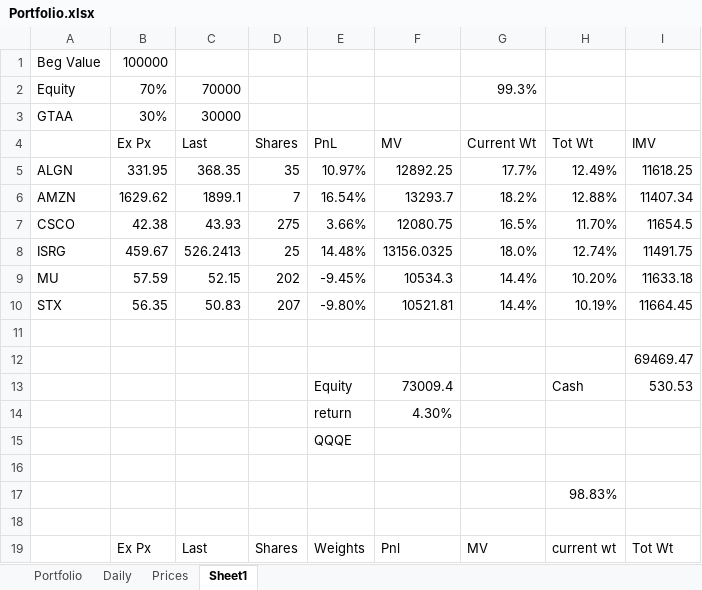
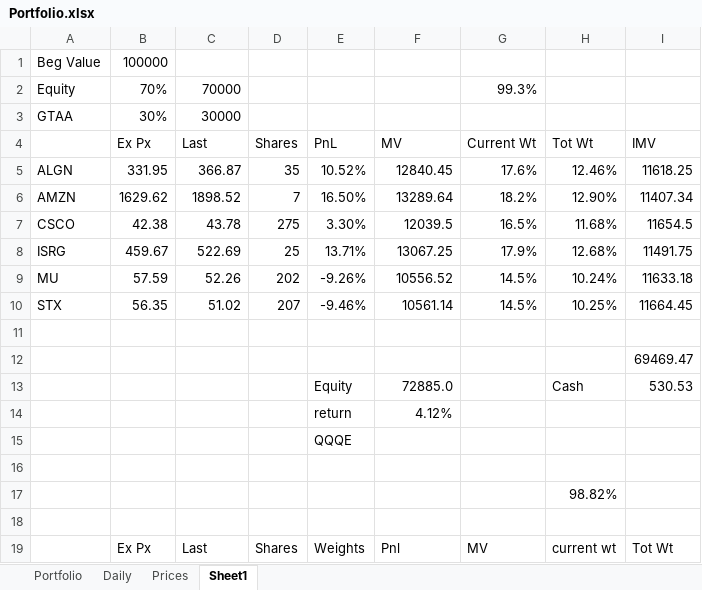
Before and after one commit to newbiecoder2017/GTAA, an Excel workbook: Portfolio.xlsx, sheet Sheet1, drawn as a sheet; only a part is shown; values as stored, in another font and other column widths than the file's, no borders; the diff covers the shown part only; the diff names each change by its address in the sheet, - before the commit and + after, or states it on an @@ line.

```diff
--- a/Portfolio.xlsx (sheet Sheet1)
+++ b/Portfolio.xlsx (sheet Sheet1)
-C5 (Last): 368.35
+C5 (Last): 366.87
-E5 (PnL): 10.97%
+E5 (PnL): 10.52%
-F5 (MV): 12892.25
+F5 (MV): 12840.45
-G5 (Current Wt): 17.7%
+G5 (Current Wt): 17.6%
-H5 (Tot Wt): 12.49%
+H5 (Tot Wt): 12.46%
-C6 (Last): 1899.1
+C6 (Last): 1898.52
-E6 (PnL): 16.54%
+E6 (PnL): 16.50%
-F6 (MV): 13293.7
+F6 (MV): 13289.64
-H6 (Tot Wt): 12.88%
+H6 (Tot Wt): 12.90%
-C7 (Last): 43.93
+C7 (Last): 43.78
-E7 (PnL): 3.66%
+E7 (PnL): 3.30%
-F7 (MV): 12080.75
+F7 (MV): 12039.5
-H7 (Tot Wt): 11.70%
+H7 (Tot Wt): 11.68%
-C8 (Last): 526.2413
+C8 (Last): 522.69
-E8 (PnL): 14.48%
+E8 (PnL): 13.71%
-F8 (MV): 13156.0325
+F8 (MV): 13067.25
-G8 (Current Wt): 18.0%
+G8 (Current Wt): 17.9%
-H8 (Tot Wt): 12.74%
+H8 (Tot Wt): 12.68%
-C9 (Last): 52.15
+C9 (Last): 52.26
-E9 (PnL): -9.45%
+E9 (PnL): -9.26%
-F9 (MV): 10534.3
+F9 (MV): 10556.52
-G9:G10 (Current Wt): 14.4%
+G9:G10 (Current Wt): 14.5%
-H9 (Tot Wt): 10.20%
+H9 (Tot Wt): 10.24%
-C10 (Last): 50.83
+C10 (Last): 51.02
-E10 (PnL): -9.80%
+E10 (PnL): -9.46%
-F10 (MV): 10521.81
+F10 (MV): 10561.14
-H10 (Tot Wt): 10.19%
+H10 (Tot Wt): 10.25%
-F13 (MV): 73009.4
+F13 (MV): 72885.0
-F14 (MV): 4.30%
+F14 (MV): 4.12%
-H17 (Tot Wt): 98.83%
+H17 (Tot Wt): 98.82%
```
Also changed, not shown: 1 added row, 1 removed row and 31 edited cells elsewhere in this sheet, sheet Portfolio, sheet Daily, sheet Prices, 11 other files.
